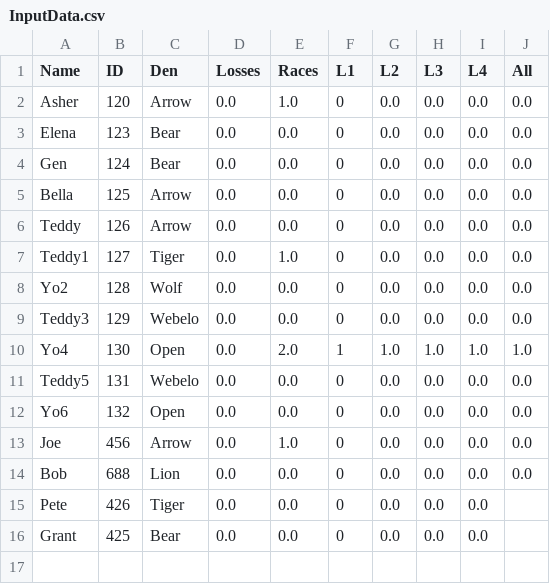
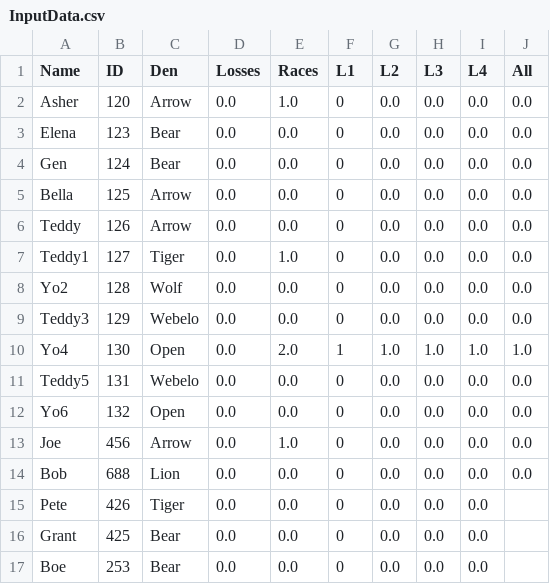
Before and after one commit to chapman178/PWDtool, a CSV file: InputData.csv, drawn as a sheet; the diff names each change by its address in the sheet, - before the commit and + after, or states it on an @@ line.

Commit message:
Data updated via App

```diff
--- a/InputData.csv
+++ b/InputData.csv
+row 17: Boe | 253 | Bear | 0.0 | 0.0 | 0 | 0.0 | 0.0 | 0.0
```
